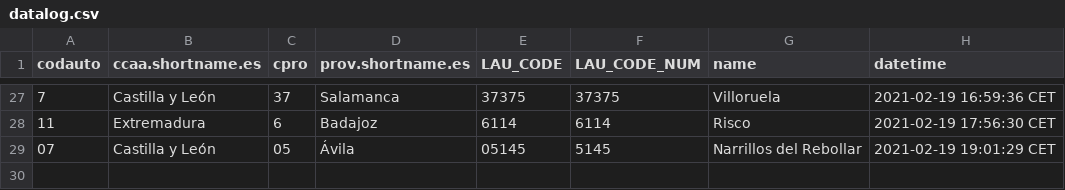
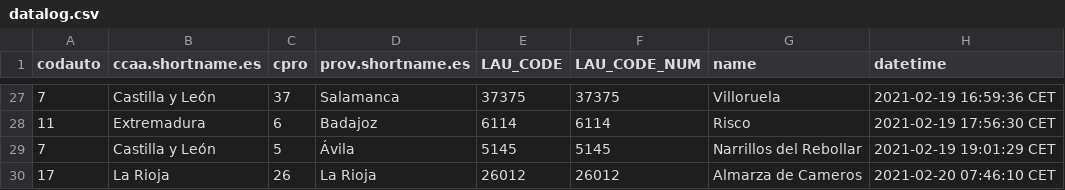
Before and after one commit to dieghernan/testr, a CSV file: assets/datalog.csv, drawn as a sheet; only a part is shown, gaps mark what is left out.

```diff
--- a/assets/datalog.csv
+++ b/assets/datalog.csv
@@ -28,2 +28,3 @@
 "11","Extremadura","6","Badajoz","6114",6114,"Risco","2021-02-19 17:56:30 CET"
-"07","Castilla y León","05","Ávila","05145",5145,"Narrillos del Rebollar","2021-02-19 19:01:29 CET"
+"7","Castilla y León","5","Ávila","5145",5145,"Narrillos del Rebollar","2021-02-19 19:01:29 CET"
+"17","La Rioja","26","La Rioja","26012",26012,"Almarza de Cameros","2021-02-20 07:46:10 CET"
```
Also changed, not shown: 1 other file.
